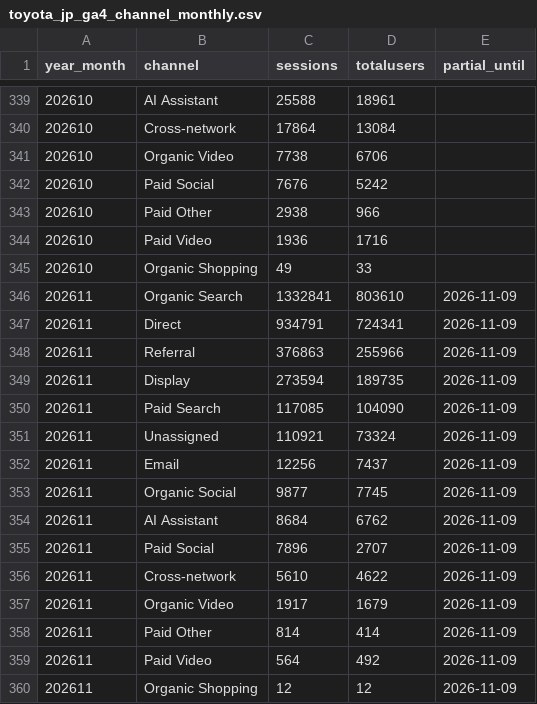
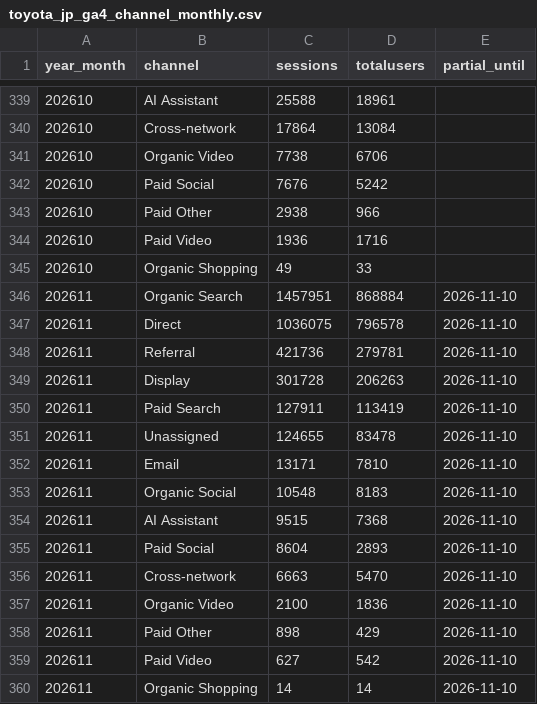
Before and after one commit to ketrketr2/toyota-geo-board, a CSV file: data/ga4/toyota_jp_ga4_channel_monthly.csv, drawn as a sheet; only a part is shown, gaps mark what is left out.

```diff
--- a/data/ga4/toyota_jp_ga4_channel_monthly.csv
+++ b/data/ga4/toyota_jp_ga4_channel_monthly.csv
@@ -345,16 +345,16 @@ year_month,channel,sessions,totalusers,partial_until
 202610,Organic Shopping,49,33,
-202611,Organic Search,1332841,803610,2026-11-09
-202611,Direct,934791,724341,2026-11-09
-202611,Referral,376863,255966,2026-11-09
-202611,Display,273594,189735,2026-11-09
-202611,Paid Search,117085,104090,2026-11-09
-202611,Unassigned,110921,73324,2026-11-09
-202611,Email,12256,7437,2026-11-09
-202611,Organic Social,9877,7745,2026-11-09
-202611,AI Assistant,8684,6762,2026-11-09
-202611,Paid Social,7896,2707,2026-11-09
-202611,Cross-network,5610,4622,2026-11-09
-202611,Organic Video,1917,1679,2026-11-09
-202611,Paid Other,814,414,2026-11-09
-202611,Paid Video,564,492,2026-11-09
-202611,Organic Shopping,12,12,2026-11-09
+202611,Organic Search,1457951,868884,2026-11-10
+202611,Direct,1036075,796578,2026-11-10
+202611,Referral,421736,279781,2026-11-10
+202611,Display,301728,206263,2026-11-10
+202611,Paid Search,127911,113419,2026-11-10
+202611,Unassigned,124655,83478,2026-11-10
+202611,Email,13171,7810,2026-11-10
+202611,Organic Social,10548,8183,2026-11-10
+202611,AI Assistant,9515,7368,2026-11-10
+202611,Paid Social,8604,2893,2026-11-10
+202611,Cross-network,6663,5470,2026-11-10
+202611,Organic Video,2100,1836,2026-11-10
+202611,Paid Other,898,429,2026-11-10
+202611,Paid Video,627,542,2026-11-10
+202611,Organic Shopping,14,14,2026-11-10
```
Also changed, not shown: data/ga4/ai_referrals_daily.csv, data/ga4/toyota_jp_ga4_daily.csv, 4 other files.
